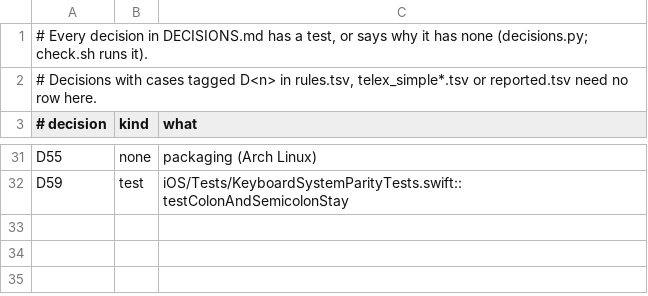
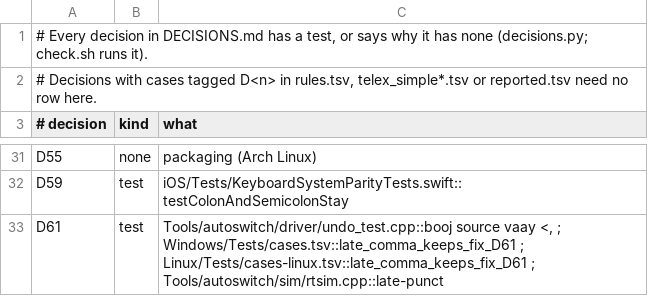
Before and after one commit to yamoto369/Vnkey, a TSV file: Tools/autoswitch/rules/decisions.tsv, drawn as a sheet; only a part is shown, gaps mark what is left out; the diff names each change by its address in the sheet, - before the commit and + after, or states it on an @@ line.

```diff
--- a/Tools/autoswitch/rules/decisions.tsv
+++ b/Tools/autoswitch/rules/decisions.tsv
+row 33: D61 | test | Tools/autoswitch/driver/undo_test.cpp::booj source vaay <, ; Windows/Tests/cases.tsv::late_comma_keeps_fix_D61 ; Linux/Tests/cases-linux.tsv::late_comma_keeps_fix_D61 ; Tools/autoswitch/sim/rtsim.cpp::late-punct
```
Also changed, not shown: Tools/autoswitch/rules/rules.tsv, 7 other files.
